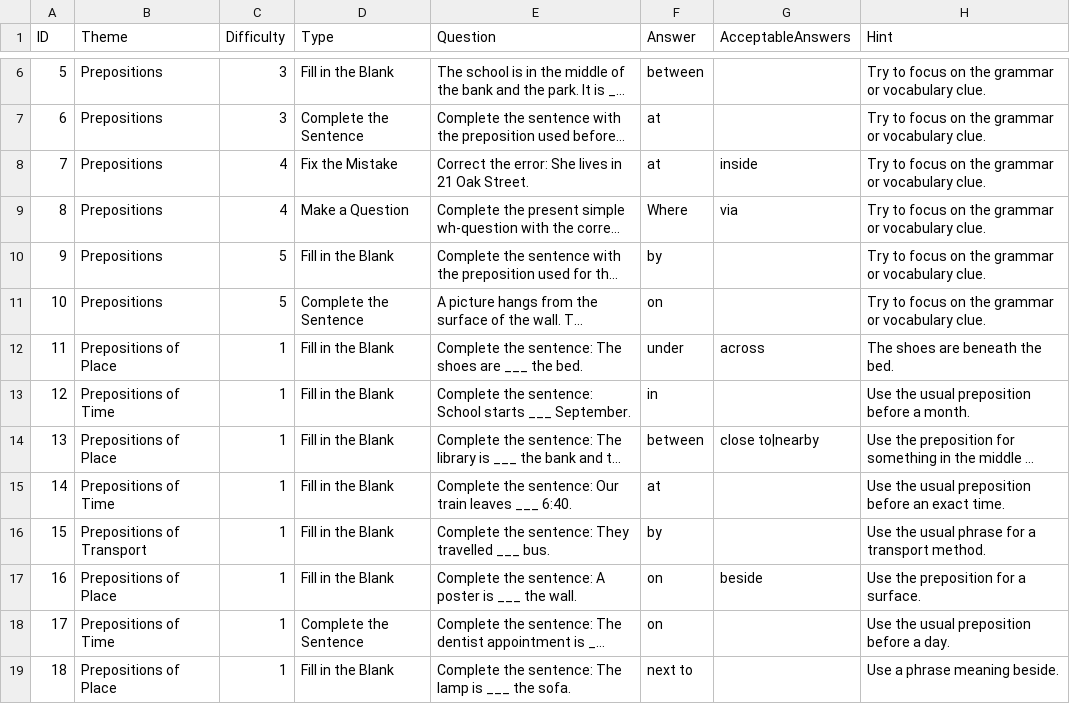
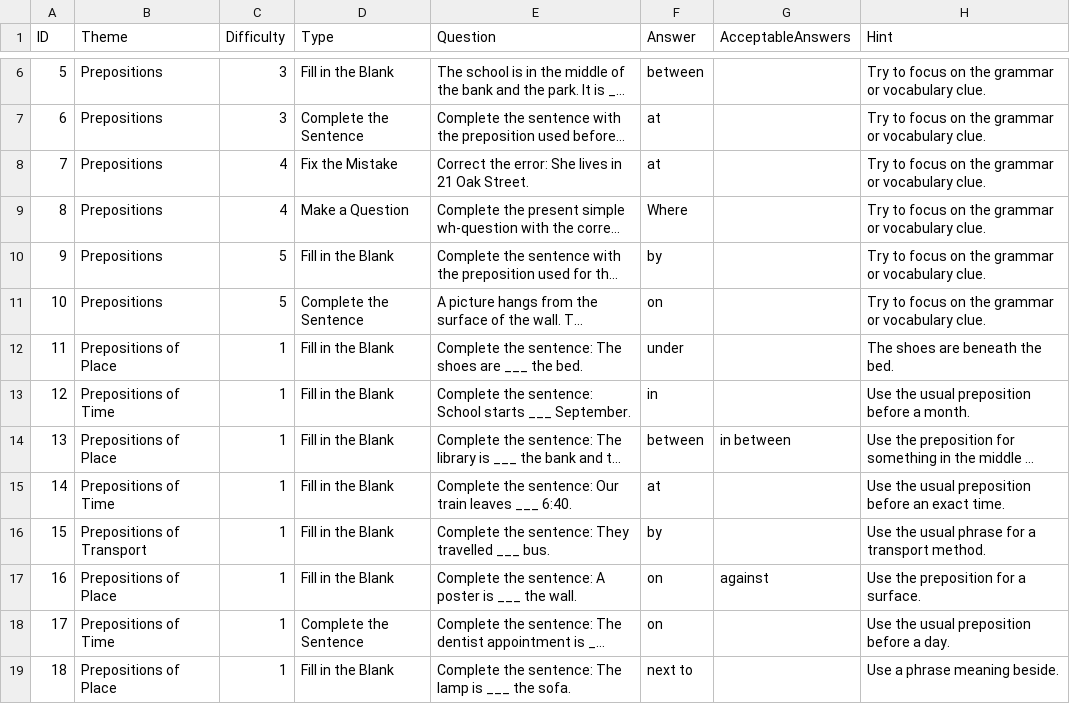
Before and after one commit to stephenfagen/english-quest, a CSV file: A1_Prepositions.csv, drawn as a sheet; only a part is shown, gaps mark what is left out; long unchanged cells end in …; the diff names each change by its address in the sheet, - before the commit and + after, or states it on an @@ line.

Commit message:
Curate valid alternative answers

```diff
--- a/A1_Prepositions.csv
+++ b/A1_Prepositions.csv
-G8 (AcceptableAnswers): inside
+G8 (AcceptableAnswers): (empty)
-G9 (AcceptableAnswers): via
+G9 (AcceptableAnswers): (empty)
-G12 (AcceptableAnswers): across
+G12 (AcceptableAnswers): (empty)
-G14 (AcceptableAnswers): close to|nearby
+G14 (AcceptableAnswers): in between
-G17 (AcceptableAnswers): beside
+G17 (AcceptableAnswers): against
```
